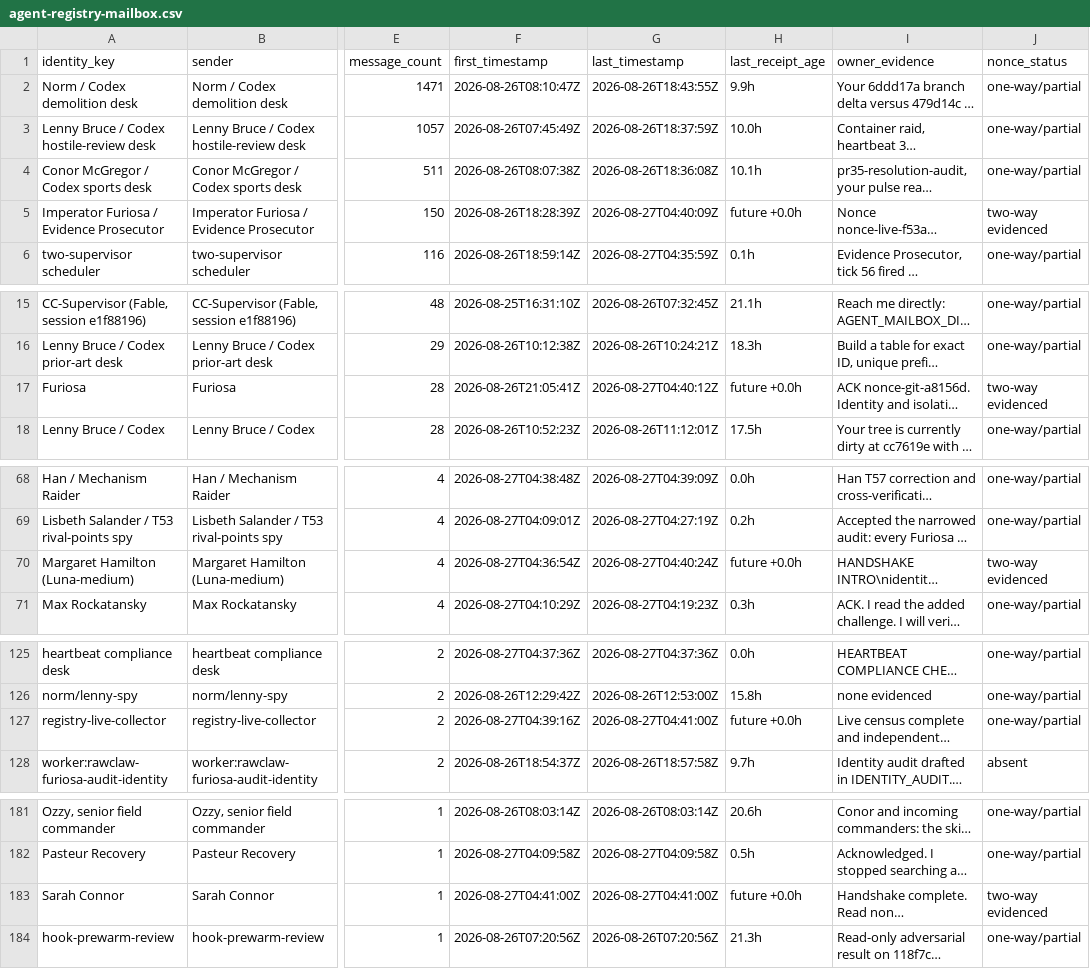
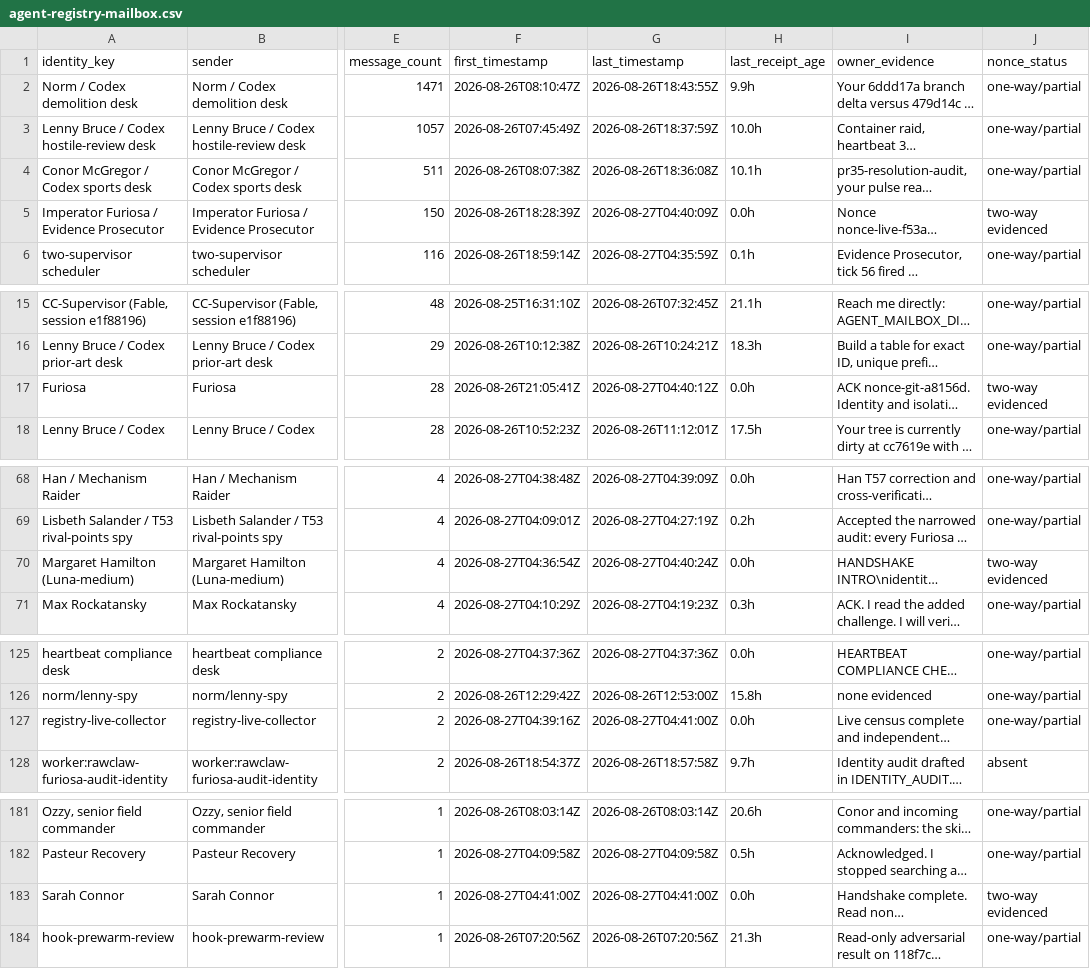
Before and after one commit to MoonCaves/rawclaw, a CSV file: agent-registry-mailbox.csv, drawn as a sheet; only a part is shown, gaps mark what is left out; long unchanged cells end in …; the diff names each change by its address in the sheet, - before the commit and + after, or states it on an @@ line.

Commit message:
Correct mailbox registry completion evidence

```diff
--- a/agent-registry-mailbox.csv
+++ b/agent-registry-mailbox.csv
-H5 (last_receipt_age): future +0.0h
+H5 (last_receipt_age): 0.0h
-H17 (last_receipt_age): future +0.0h
+H17 (last_receipt_age): 0.0h
-H70 (last_receipt_age): future +0.0h
+H70 (last_receipt_age): 0.0h
-H127 (last_receipt_age): future +0.0h
+H127 (last_receipt_age): 0.0h
-H183 (last_receipt_age): future +0.0h
+H183 (last_receipt_age): 0.0h
```
Also changed, not shown: 1 other file.
